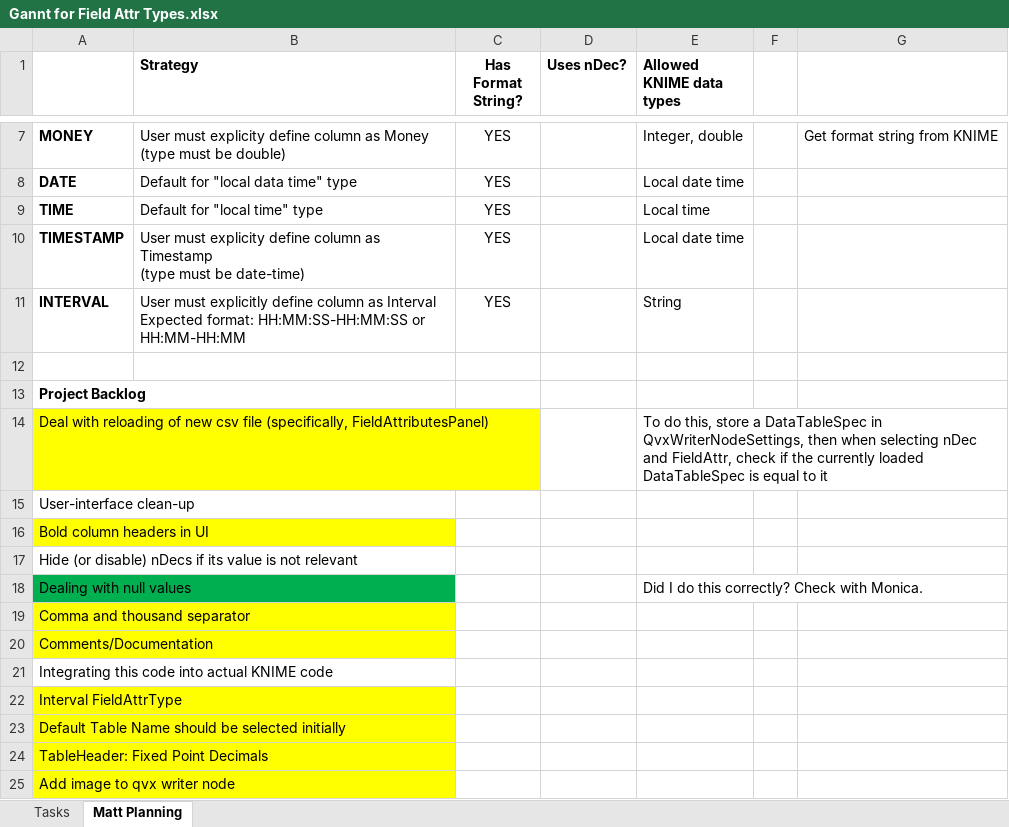
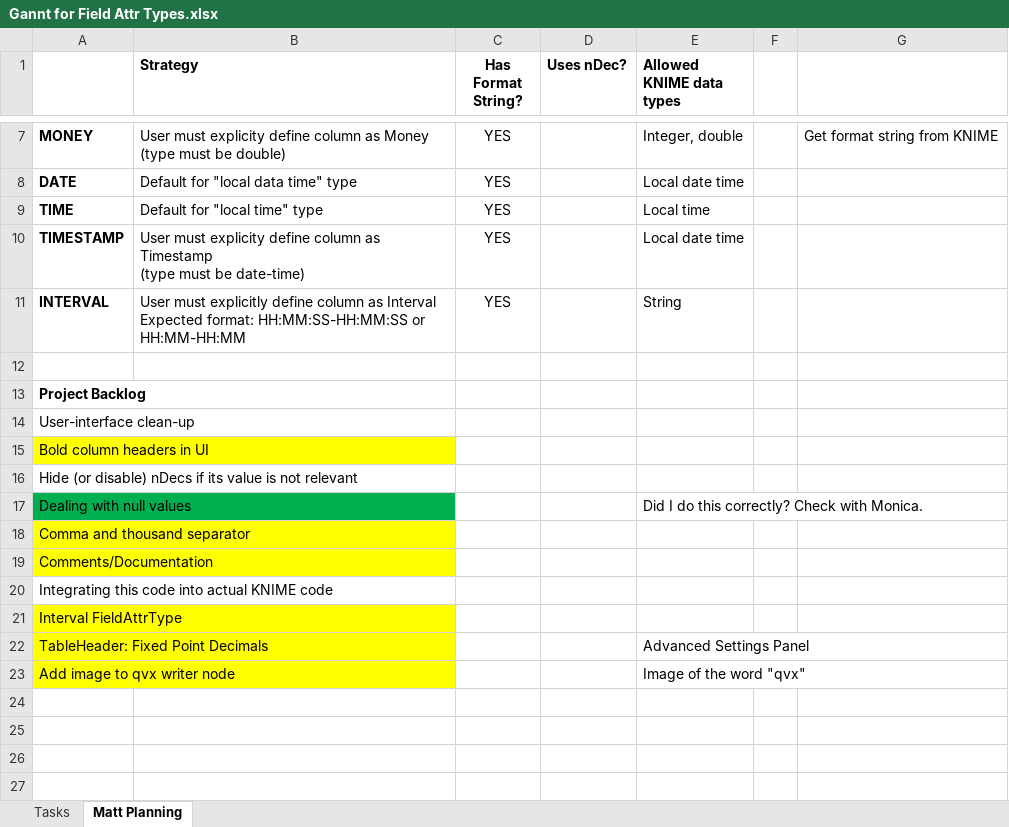
Before and after one commit to analytiq-v/QVX_Knime, an Excel workbook: Gannt for Field Attr Types.xlsx, sheet Matt Planning, drawn as a sheet; only a part is shown, gaps mark what is left out; values as stored, in another font and other column widths than the file's, no borders; removed rows and columns are numbered as before the commit, all else as after; the diff names each change by its address in the sheet, - before the commit and + after, or states it on an @@ line.

Commit message:
Bug fix for FieldAttrPanel
Bug fix for: FieldAttrPanel would not load the saved settings (nDec and FieldAttr) if the input Buffered Data Table was changed

```diff
--- a/Gannt for Field Attr Types.xlsx (sheet Matt Planning)
+++ b/Gannt for Field Attr Types.xlsx (sheet Matt Planning)
-row 14: Deal with reloading of new csv file (specifically, FieldAttributesPanel) |  |  |  | To do this, store a DataTableSpec in QvxWriterNodeSettings, then when selecting nDec and FieldAttr, check if the currently loaded DataTableSpec is equal to it
-row 23: Default Table Name should be selected initially
-E22 (Allowed KNIME data types): (empty)
+E22 (Allowed KNIME data types): Advanced Settings Panel
-E23 (Allowed KNIME data types): (empty)
+E23 (Allowed KNIME data types): Image of the word "qvx"
```
Also changed, not shown: 5 other files.
